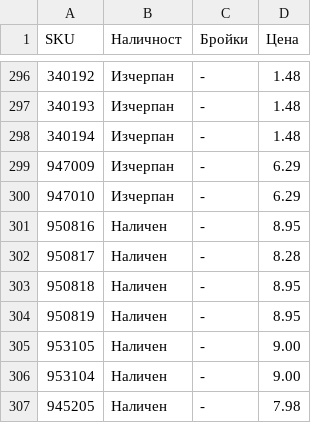
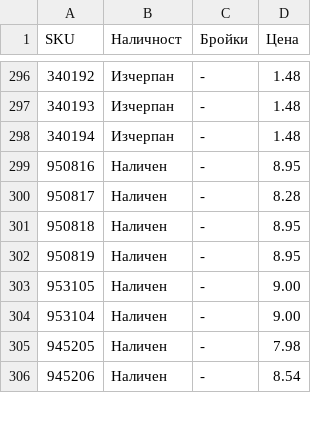
Before and after one commit to vladi1199/proba5, a CSV file: proba5/results_filstar.csv, drawn as a sheet; only a part is shown, gaps mark what is left out; the shorter side is filled out with more unchanged rows.

```diff
--- a/proba5/results_filstar.csv
+++ b/proba5/results_filstar.csv
@@ -298,4 +298,2 @@ SKU,Наличност,Бройки,Цена
 340194,Изчерпан,-,1.48
-947009,Изчерпан,-,6.29
-947010,Изчерпан,-,6.29
 950816,Наличен,-,8.95
```
Also changed, not shown: proba5/not_found_filstar.csv, 1 other file.
